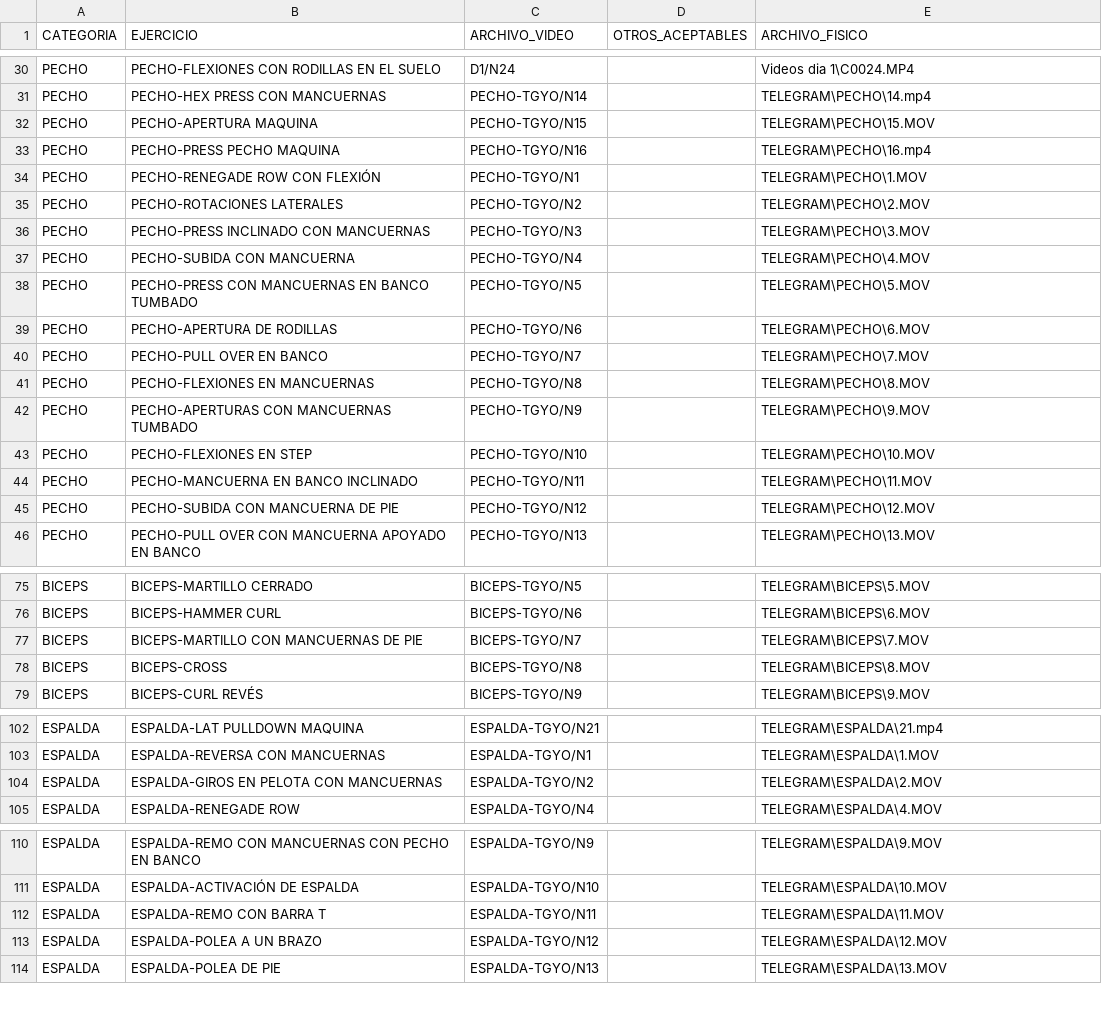
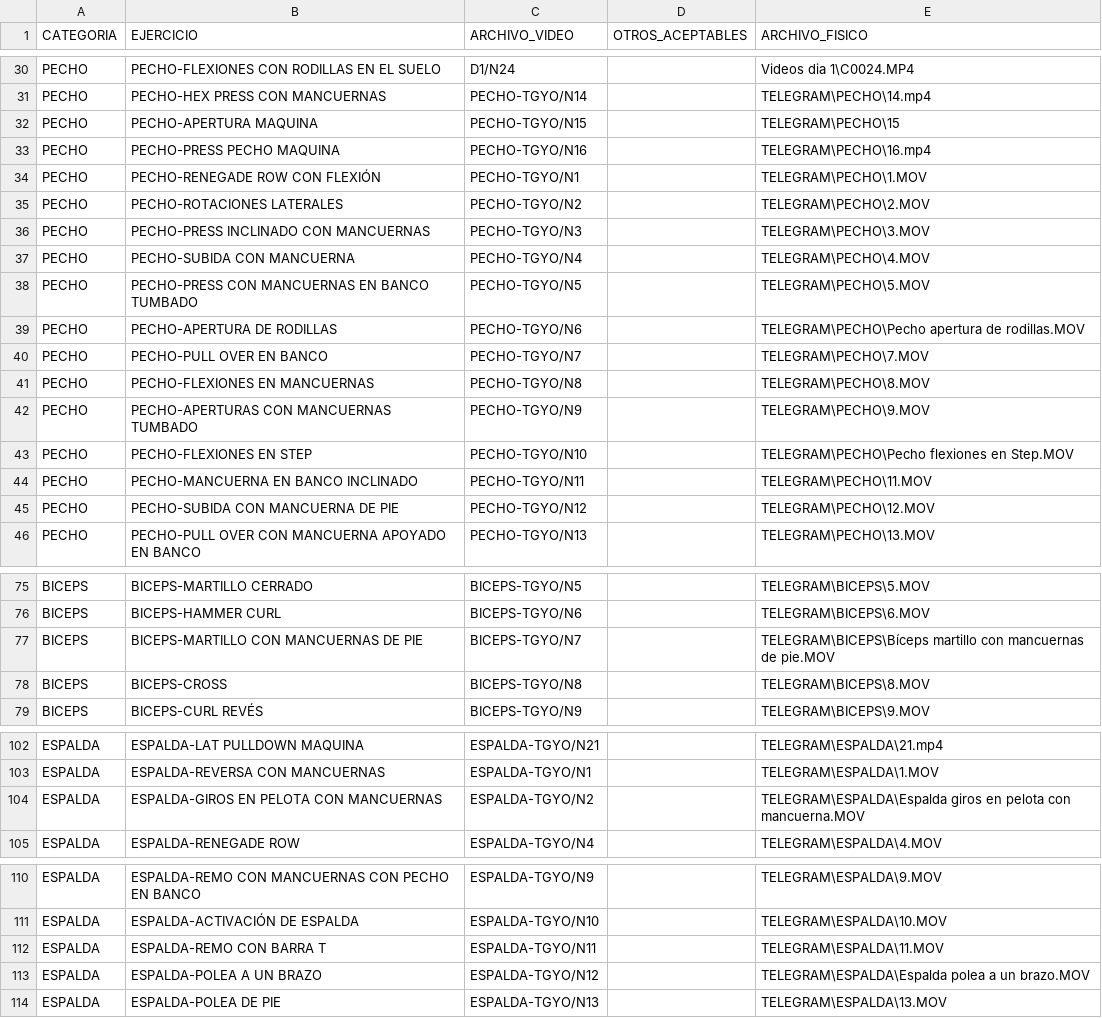
Before and after one commit to patriciolettieri052-byte/vteamfit-app, a CSV file: docs/EJERCICIOS_TOTALES_CONSOLIDADO.csv, drawn as a sheet; only a part is shown, gaps mark what is left out; the diff covers the shown part only.

```diff
--- a/docs/EJERCICIOS_TOTALES_CONSOLIDADO.csv
+++ b/docs/EJERCICIOS_TOTALES_CONSOLIDADO.csv
@@ -31,3 +31,3 @@
 "PECHO","PECHO-HEX PRESS CON MANCUERNAS","PECHO-TGYO/N14","","TELEGRAM\PECHO\14.mp4"
-"PECHO","PECHO-APERTURA MAQUINA","PECHO-TGYO/N15","","TELEGRAM\PECHO\15.MOV"
+"PECHO","PECHO-APERTURA MAQUINA","PECHO-TGYO/N15","","TELEGRAM\PECHO\15"
 "PECHO","PECHO-PRESS PECHO MAQUINA","PECHO-TGYO/N16","","TELEGRAM\PECHO\16.mp4"
@@ -38,3 +38,3 @@
 "PECHO","PECHO-PRESS CON MANCUERNAS EN BANCO TUMBADO","PECHO-TGYO/N5","","TELEGRAM\PECHO\5.MOV"
-"PECHO","PECHO-APERTURA DE RODILLAS","PECHO-TGYO/N6","","TELEGRAM\PECHO\6.MOV"
+"PECHO","PECHO-APERTURA DE RODILLAS","PECHO-TGYO/N6","","TELEGRAM\PECHO\Pecho apertura de rodillas.MOV"
 "PECHO","PECHO-PULL OVER EN BANCO","PECHO-TGYO/N7","","TELEGRAM\PECHO\7.MOV"
@@ -42,3 +42,3 @@
 "PECHO","PECHO-APERTURAS CON MANCUERNAS TUMBADO","PECHO-TGYO/N9","","TELEGRAM\PECHO\9.MOV"
-"PECHO","PECHO-FLEXIONES EN STEP","PECHO-TGYO/N10","","TELEGRAM\PECHO\10.MOV"
+"PECHO","PECHO-FLEXIONES EN STEP","PECHO-TGYO/N10","","TELEGRAM\PECHO\Pecho flexiones en Step.MOV"
 "PECHO","PECHO-MANCUERNA EN BANCO INCLINADO","PECHO-TGYO/N11","","TELEGRAM\PECHO\11.MOV"
@@ -76,3 +76,3 @@
 "BICEPS","BICEPS-HAMMER CURL","BICEPS-TGYO/N6","","TELEGRAM\BICEPS\6.MOV"
-"BICEPS","BICEPS-MARTILLO CON MANCUERNAS DE PIE","BICEPS-TGYO/N7","","TELEGRAM\BICEPS\7.MOV"
+"BICEPS","BICEPS-MARTILLO CON MANCUERNAS DE PIE","BICEPS-TGYO/N7","","TELEGRAM\BICEPS\Bíceps martillo con mancuernas de pie.MOV"
 "BICEPS","BICEPS-CROSS","BICEPS-TGYO/N8","","TELEGRAM\BICEPS\8.MOV"
@@ -103,3 +103,3 @@
 "ESPALDA","ESPALDA-REVERSA CON MANCUERNAS","ESPALDA-TGYO/N1","","TELEGRAM\ESPALDA\1.MOV"
-"ESPALDA","ESPALDA-GIROS EN PELOTA CON MANCUERNAS","ESPALDA-TGYO/N2","","TELEGRAM\ESPALDA\2.MOV"
+"ESPALDA","ESPALDA-GIROS EN PELOTA CON MANCUERNAS","ESPALDA-TGYO/N2","","TELEGRAM\ESPALDA\Espalda giros en pelota con mancuerna.MOV"
 "ESPALDA","ESPALDA-RENEGADE ROW","ESPALDA-TGYO/N4","","TELEGRAM\ESPALDA\4.MOV"
@@ -112,3 +112,3 @@
 "ESPALDA","ESPALDA-REMO CON BARRA T","ESPALDA-TGYO/N11","","TELEGRAM\ESPALDA\11.MOV"
-"ESPALDA","ESPALDA-POLEA A UN BRAZO","ESPALDA-TGYO/N12","","TELEGRAM\ESPALDA\12.MOV"
+"ESPALDA","ESPALDA-POLEA A UN BRAZO","ESPALDA-TGYO/N12","","TELEGRAM\ESPALDA\Espalda polea a un brazo.MOV"
 "ESPALDA","ESPALDA-POLEA DE PIE","ESPALDA-TGYO/N13","","TELEGRAM\ESPALDA\13.MOV"
```
Also changed, not shown: 12 edited cells elsewhere in this file, docs/PLAN_PADEL_EJERCICIOS_ITEMS.csv, 1 other file.
